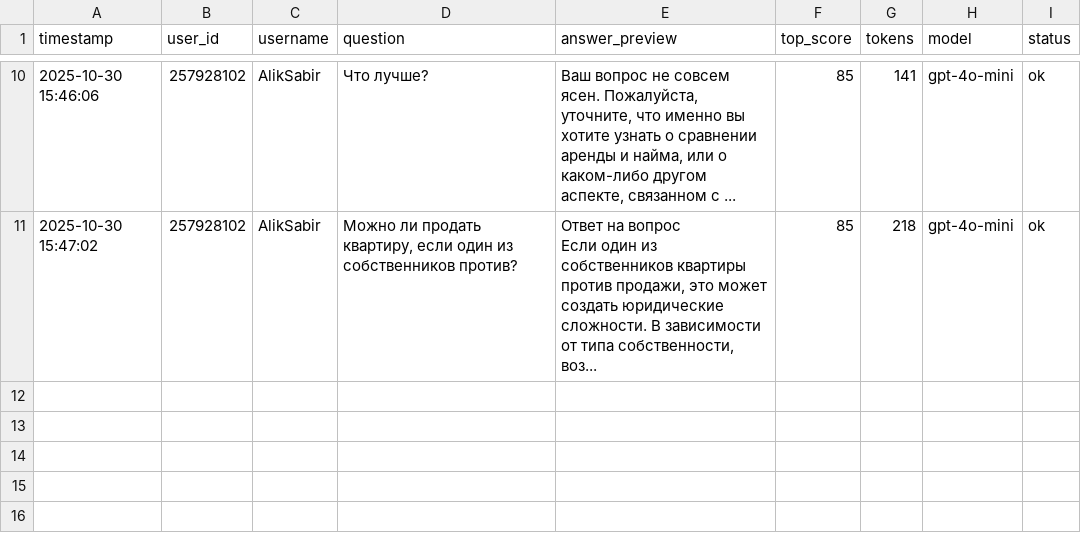
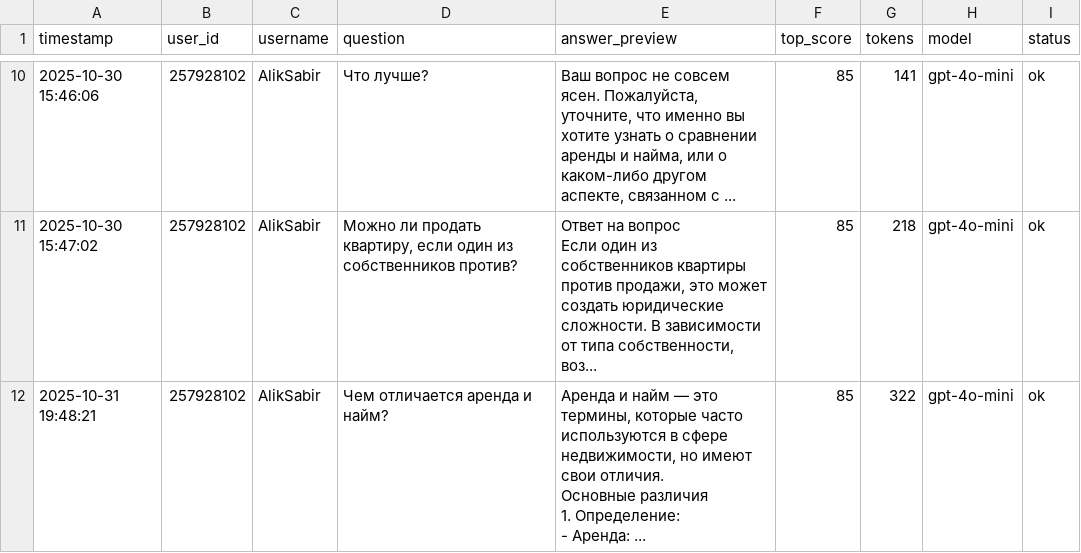
Before and after one commit to sabir116rus/legalbot_realestate_ru, a CSV file: data/log.csv, drawn as a sheet; only a part is shown, gaps mark what is left out; ↵ is a line break in a cell; the diff names each change by its address in the sheet, - before the commit and + after, or states it on an @@ line.

Commit message:
mini update

```diff
--- a/data/log.csv
+++ b/data/log.csv
+row 12: 2025-10-31 19:48:21 | 257928102 | AlikSabir | Чем отличается аренда и найм? | Аренда и найм — это термины, которые часто используются в сфере недвижимости, но имеют свои отличия. ↵ Основные различия ↵ 1. Определение: ↵ - Аренда: ... | 85 | 322 | gpt-4o-mini | ok
```
Also changed, not shown: 6 other files.
